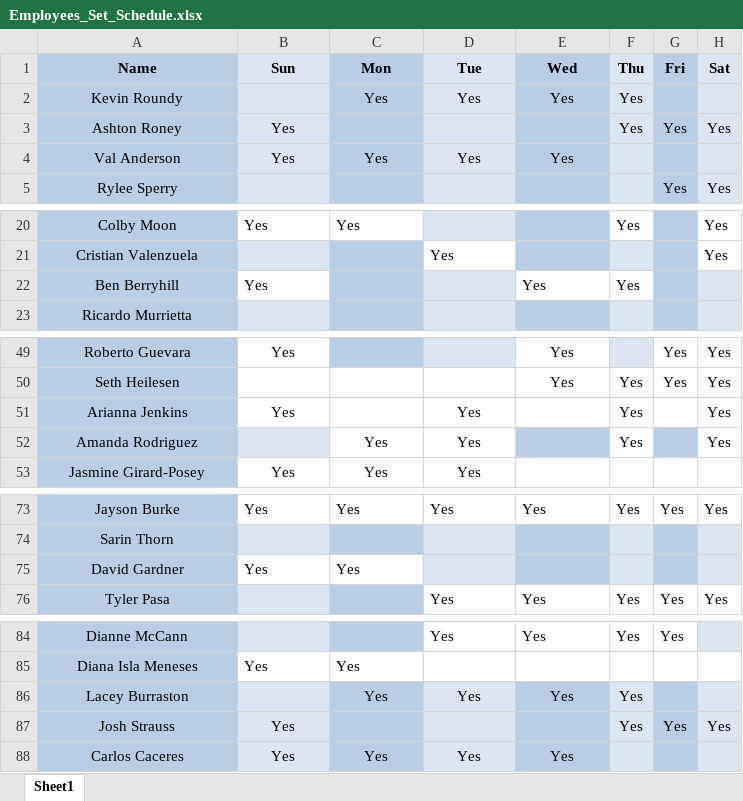
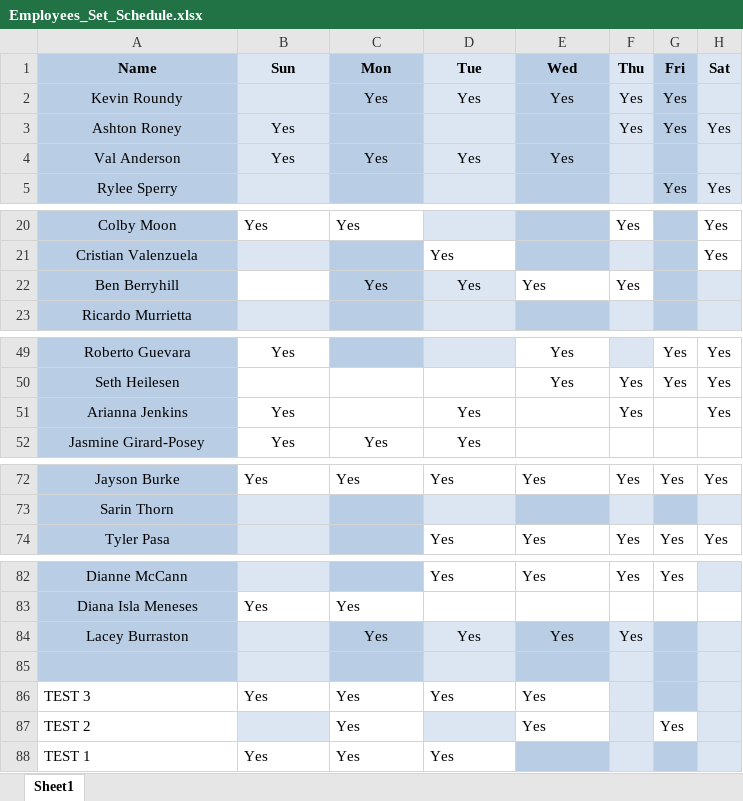
Before and after one commit to benberryhill/Schedule, an Excel workbook: excel_sheets/Employees_Set_Schedule.xlsx, sheet Sheet1, drawn as a sheet; only a part is shown, gaps mark what is left out; values as stored, in another font and other column widths than the file's, no borders; conditional formats not drawn; removed rows and columns are numbered as before the commit, all else as after; the diff names each change by its address in the sheet, - before the commit and + after, or states it on an @@ line.

Commit message:
employee manager window

```diff
--- a/excel_sheets/Employees_Set_Schedule.xlsx (sheet Sheet1)
+++ b/excel_sheets/Employees_Set_Schedule.xlsx (sheet Sheet1)
-G2 (Fri): (empty)
+G2 (Fri): Yes
-B22 (Sun): Yes
+B22 (Sun): (empty)
-C22 (Mon): (empty)
+C22 (Mon): Yes
-D22 (Tue): (empty)
+D22 (Tue): Yes
-row 52: Amanda Rodriguez |  | Yes | Yes |  | Yes |  | Yes
-row 75: David Gardner | Yes | Yes
-row 85: Josh Strauss | Yes |  |  |  | Yes | Yes | Yes
+row 85: (empty)
-A86 (Name): Carlos Caceres
+A86 (Name): TEST 3
-A86 fill: #B9CDE5
+A86 fill: none
-A86:E86 alignment: center
+A86:E86 alignment: left
-B86 fill: #DCE6F2
+B86 fill: none
-C86 fill: #B9CDE5
+C86 fill: none
-D86 fill: #DCE6F2
+D86 fill: none
-E86 fill: #B9CDE5
+E86 fill: none
+row 87: TEST 2 |  | Yes |  | Yes |  | Yes
+row 88: TEST 1 | Yes | Yes | Yes
```
Also changed, not shown: 2 other files.
